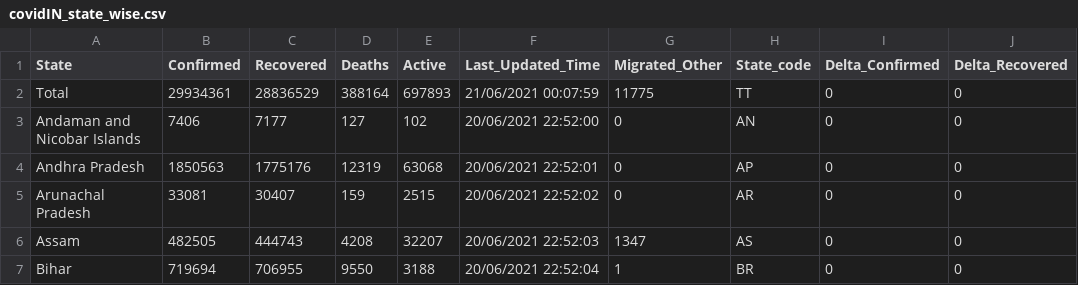
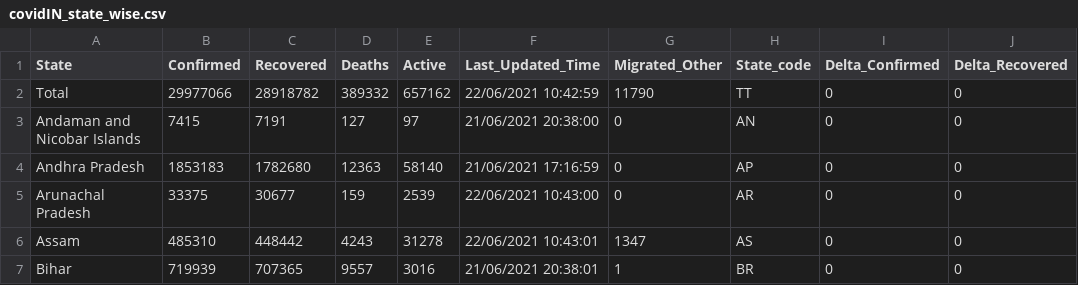
Before and after one commit to arya46/Covid-19-EDA, a CSV file: data/covidIN_state_wise.csv, drawn as a sheet; only a part is shown; the diff covers the shown part only; the diff names each change by its address in the sheet, - before the commit and + after, or states it on an @@ line.

```diff
--- a/data/covidIN_state_wise.csv
+++ b/data/covidIN_state_wise.csv
-B2 (Confirmed): 29934361
+B2 (Confirmed): 29977066
-C2 (Recovered): 28836529
+C2 (Recovered): 28918782
-D2 (Deaths): 388164
+D2 (Deaths): 389332
-E2 (Active): 697893
+E2 (Active): 657162
-F2 (Last_Updated_Time): 21/06/2021 00:07:59
+F2 (Last_Updated_Time): 22/06/2021 10:42:59
-G2 (Migrated_Other): 11775
+G2 (Migrated_Other): 11790
-B3 (Confirmed): 7406
+B3 (Confirmed): 7415
-C3 (Recovered): 7177
+C3 (Recovered): 7191
-E3 (Active): 102
+E3 (Active): 97
-F3 (Last_Updated_Time): 20/06/2021 22:52:00
+F3 (Last_Updated_Time): 21/06/2021 20:38:00
-B4 (Confirmed): 1850563
+B4 (Confirmed): 1853183
-C4 (Recovered): 1775176
+C4 (Recovered): 1782680
-D4 (Deaths): 12319
+D4 (Deaths): 12363
-E4 (Active): 63068
+E4 (Active): 58140
-F4 (Last_Updated_Time): 20/06/2021 22:52:01
+F4 (Last_Updated_Time): 21/06/2021 17:16:59
-B5 (Confirmed): 33081
+B5 (Confirmed): 33375
-C5 (Recovered): 30407
+C5 (Recovered): 30677
-E5 (Active): 2515
+E5 (Active): 2539
-F5 (Last_Updated_Time): 20/06/2021 22:52:02
+F5 (Last_Updated_Time): 22/06/2021 10:43:00
-B6 (Confirmed): 482505
+B6 (Confirmed): 485310
-C6 (Recovered): 444743
+C6 (Recovered): 448442
-D6 (Deaths): 4208
+D6 (Deaths): 4243
-E6 (Active): 32207
+E6 (Active): 31278
-F6 (Last_Updated_Time): 20/06/2021 22:52:03
+F6 (Last_Updated_Time): 22/06/2021 10:43:01
-B7 (Confirmed): 719694
+B7 (Confirmed): 719939
-C7 (Recovered): 706955
+C7 (Recovered): 707365
-D7 (Deaths): 9550
+D7 (Deaths): 9557
-E7 (Active): 3188
+E7 (Active): 3016
-F7 (Last_Updated_Time): 20/06/2021 22:52:04
+F7 (Last_Updated_Time): 21/06/2021 20:38:01
```
Also changed, not shown: 155 edited cells elsewhere in this file, data/covidIN_districtwise_current.csv, 2 other files.
